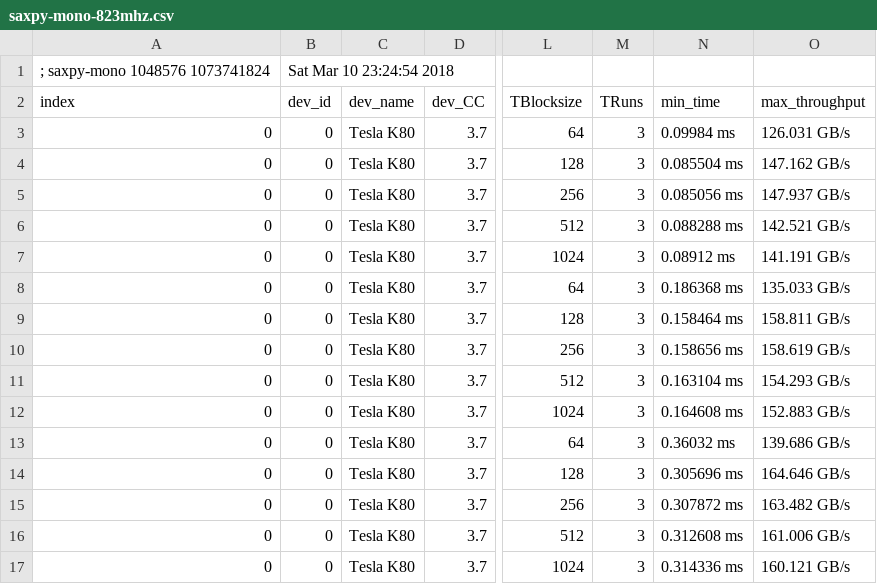
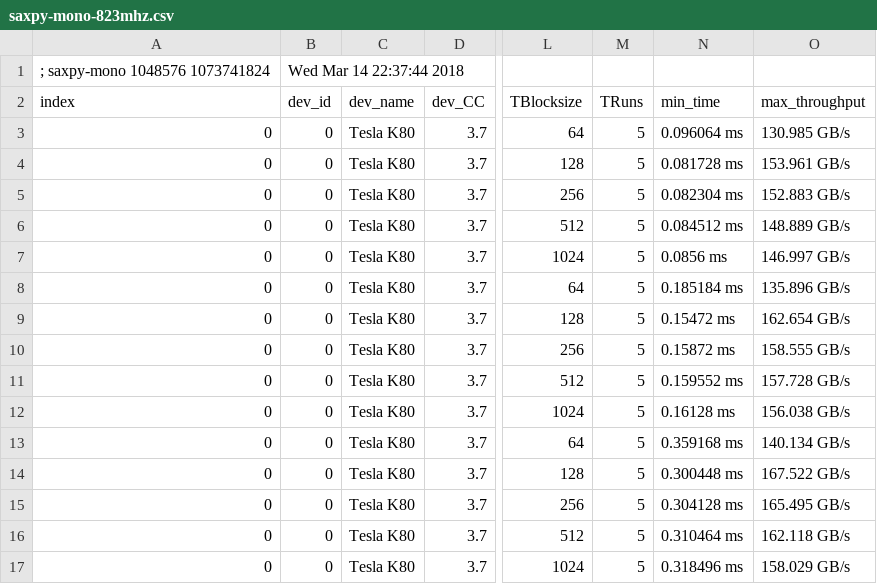
Before and after one commit to tdd11235813/cuda-stride-benchmark, a CSV file: results/K80/cuda-9.0.176/saxpy-mono-823mhz.csv, drawn as a sheet; only a part is shown, gaps mark what is left out; the diff covers the shown part only; the diff names each change by its address in the sheet, - before the commit and + after, or states it on an @@ line.

```diff
--- a/results/K80/cuda-9.0.176/saxpy-mono-823mhz.csv
+++ b/results/K80/cuda-9.0.176/saxpy-mono-823mhz.csv
-B1 (dev_id): Sat Mar 10 23:24:54 2018
+B1 (dev_id): Wed Mar 14 22:37:44 2018
-M3:M17 (TRuns): 3
+M3:M17 (TRuns): 5
-N3 (min_time): 0.09984 ms
+N3 (min_time): 0.096064 ms
-O3 (max_throughput): 126.031 GB/s
+O3 (max_throughput): 130.985 GB/s
-N4 (min_time): 0.085504 ms
+N4 (min_time): 0.081728 ms
-O4 (max_throughput): 147.162 GB/s
+O4 (max_throughput): 153.961 GB/s
-N5 (min_time): 0.085056 ms
+N5 (min_time): 0.082304 ms
-O5 (max_throughput): 147.937 GB/s
+O5 (max_throughput): 152.883 GB/s
-N6 (min_time): 0.088288 ms
+N6 (min_time): 0.084512 ms
-O6 (max_throughput): 142.521 GB/s
+O6 (max_throughput): 148.889 GB/s
-N7 (min_time): 0.08912 ms
+N7 (min_time): 0.0856 ms
-O7 (max_throughput): 141.191 GB/s
+O7 (max_throughput): 146.997 GB/s
-N8 (min_time): 0.186368 ms
+N8 (min_time): 0.185184 ms
-O8 (max_throughput): 135.033 GB/s
+O8 (max_throughput): 135.896 GB/s
-N9 (min_time): 0.158464 ms
+N9 (min_time): 0.15472 ms
-O9 (max_throughput): 158.811 GB/s
+O9 (max_throughput): 162.654 GB/s
-N10 (min_time): 0.158656 ms
+N10 (min_time): 0.15872 ms
-O10 (max_throughput): 158.619 GB/s
+O10 (max_throughput): 158.555 GB/s
-N11 (min_time): 0.163104 ms
+N11 (min_time): 0.159552 ms
-O11 (max_throughput): 154.293 GB/s
+O11 (max_throughput): 157.728 GB/s
-N12 (min_time): 0.164608 ms
+N12 (min_time): 0.16128 ms
-O12 (max_throughput): 152.883 GB/s
+O12 (max_throughput): 156.038 GB/s
-N13 (min_time): 0.36032 ms
+N13 (min_time): 0.359168 ms
-O13 (max_throughput): 139.686 GB/s
+O13 (max_throughput): 140.134 GB/s
-N14 (min_time): 0.305696 ms
+N14 (min_time): 0.300448 ms
-O14 (max_throughput): 164.646 GB/s
+O14 (max_throughput): 167.522 GB/s
-N15 (min_time): 0.307872 ms
+N15 (min_time): 0.304128 ms
-O15 (max_throughput): 163.482 GB/s
+O15 (max_throughput): 165.495 GB/s
-N16 (min_time): 0.312608 ms
+N16 (min_time): 0.310464 ms
-O16 (max_throughput): 161.006 GB/s
+O16 (max_throughput): 162.118 GB/s
-N17 (min_time): 0.314336 ms
+N17 (min_time): 0.318496 ms
-O17 (max_throughput): 160.121 GB/s
+O17 (max_throughput): 158.029 GB/s
```
Also changed, not shown: 120 edited cells elsewhere in this file, results/K80/cuda-9.0.176/reduction-grid-823mhz.csv, results/K80/cuda-9.0.176/reduction-mono-823mhz.csv, 15 other files.
